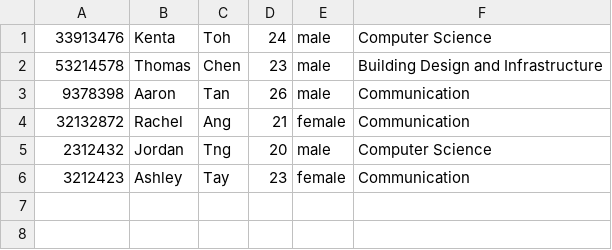
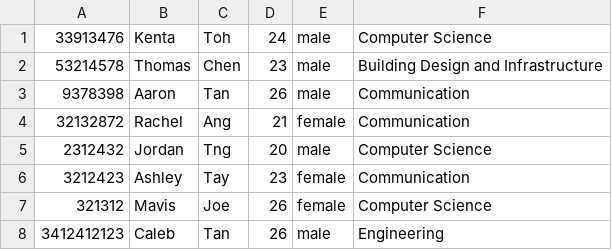
Before and after one commit to kentatoh/student, a CSV file: data/student.csv, drawn as a sheet; the diff names each change by its address in the sheet, - before the commit and + after, or states it on an @@ line.

```diff
--- a/data/student.csv
+++ b/data/student.csv
+row 7: 321312 | Mavis | Joe | 26 | female | Computer Science
+row 8: 3412412123 | Caleb | Tan | 26 | male | Engineering
```
Also changed, not shown: 4 other files.
